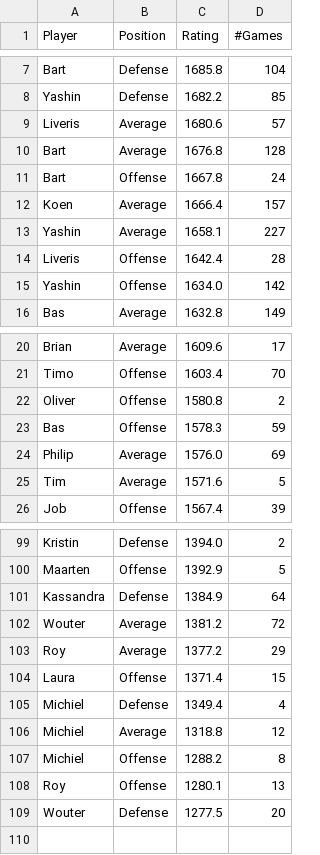
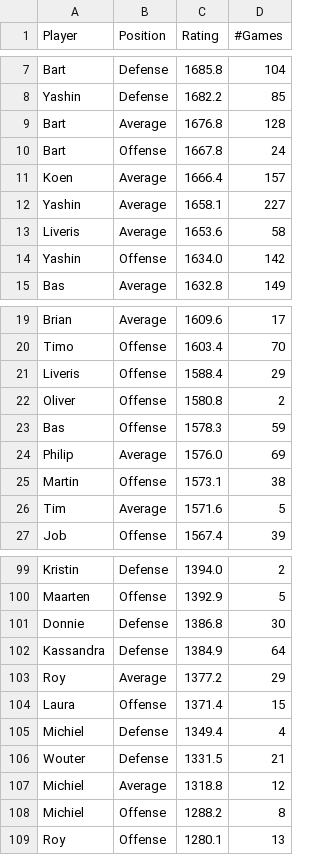
Before and after one commit to BartvonMeijenfeldt/fussball_rankings, a CSV file: beta_ratings.csv, drawn as a sheet; only a part is shown, gaps mark what is left out; removed rows and columns are numbered as before the commit, all else as after; the diff covers the shown part only; the diff names each change by its address in the sheet, - before the commit and + after, or states it on an @@ line.

```diff
--- a/beta_ratings.csv
+++ b/beta_ratings.csv
-row 9: Liveris | Average | 1680.6 | 57
-row 14: Liveris | Offense | 1642.4 | 28
+row 13: Liveris | Average | 1653.6 | 58
+row 21: Liveris | Offense | 1588.4 | 29
+row 25: Martin | Offense | 1573.1 | 38
+row 101: Donnie | Defense | 1386.8 | 30
-row 102: Wouter | Average | 1381.2 | 72
+row 106: Wouter | Defense | 1331.5 | 21
-row 109: Wouter | Defense | 1277.5 | 20
```
Also changed, not shown: 3 added rows and 4 removed rows elsewhere in this file, calculations.csv, results_table_football.csv, 1 other file.
